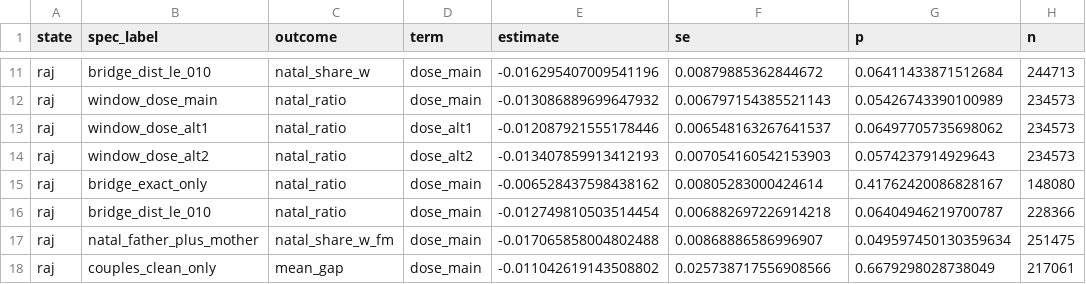
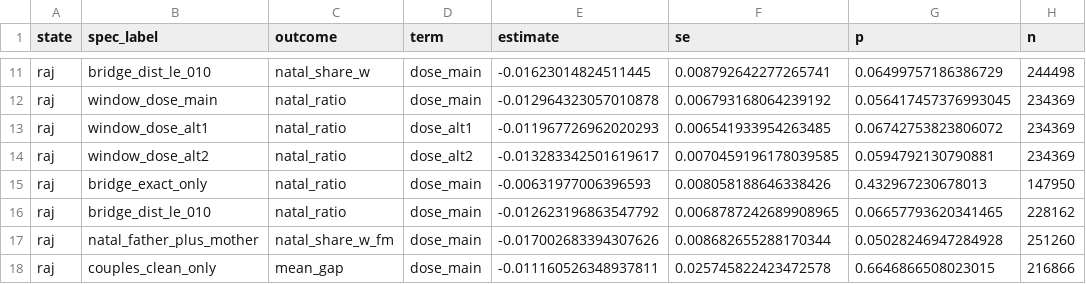
Before and after one commit to in-rolls/quota_marriage, a CSV file: data/audit/06e_sensitivity_estimates.csv, drawn as a sheet; only a part is shown, gaps mark what is left out; the diff covers the shown part only; the diff names each change by its address in the sheet, - before the commit and + after, or states it on an @@ line.

```diff
--- a/data/audit/06e_sensitivity_estimates.csv
+++ b/data/audit/06e_sensitivity_estimates.csv
-E11 (estimate): -0.016295407009541196
+E11 (estimate): -0.01623014824511445
-F11 (se): 0.00879885362844672
+F11 (se): 0.008792642277265741
-G11 (p): 0.06411433871512684
+G11 (p): 0.06499757186386729
-H11 (n): 244713
+H11 (n): 244498
-E12 (estimate): -0.013086889699647932
+E12 (estimate): -0.012964323057010878
-F12 (se): 0.006797154385521143
+F12 (se): 0.006793168064239192
-G12 (p): 0.05426743390100989
+G12 (p): 0.056417457376993045
-H12:H14 (n): 234573
+H12:H14 (n): 234369
-E13 (estimate): -0.012087921555178446
+E13 (estimate): -0.011967726962020293
-F13 (se): 0.006548163267641537
+F13 (se): 0.006541933954263485
-G13 (p): 0.06497705735698062
+G13 (p): 0.06742753823806072
-E14 (estimate): -0.013407859913412193
+E14 (estimate): -0.013283342501619617
-F14 (se): 0.007054160542153903
+F14 (se): 0.0070459196178039585
-G14 (p): 0.0574237914929643
+G14 (p): 0.0594792130790881
-E15 (estimate): -0.006528437598438162
+E15 (estimate): -0.00631977006396593
-F15 (se): 0.00805283000424614
+F15 (se): 0.008058188646338426
-G15 (p): 0.41762420086828167
+G15 (p): 0.432967230678013
-H15 (n): 148080
+H15 (n): 147950
-E16 (estimate): -0.012749810503514454
+E16 (estimate): -0.012623196863547792
-F16 (se): 0.006882697226914218
+F16 (se): 0.0068787242689908965
-G16 (p): 0.06404946219700787
+G16 (p): 0.06657793620341465
-H16 (n): 228366
+H16 (n): 228162
-E17 (estimate): -0.017065858004802488
+E17 (estimate): -0.017002683394307626
-F17 (se): 0.00868886586996907
+F17 (se): 0.008682655288170344
-G17 (p): 0.049597450130359634
+G17 (p): 0.05028246947284928
-H17 (n): 251475
+H17 (n): 251260
-E18 (estimate): -0.011042619143508802
+E18 (estimate): -0.011160526348937811
-F18 (se): 0.025738717556908566
+F18 (se): 0.025745822423472578
-G18 (p): 0.6679298028738049
+G18 (p): 0.6646866508023015
-H18 (n): 217061
+H18 (n): 216866
```
Also changed, not shown: 104 edited cells elsewhere in this file, data/audit/03d_up_treatment_coverage.csv, data/audit/04b_up_married_by_cohort.csv, 50 other files.
